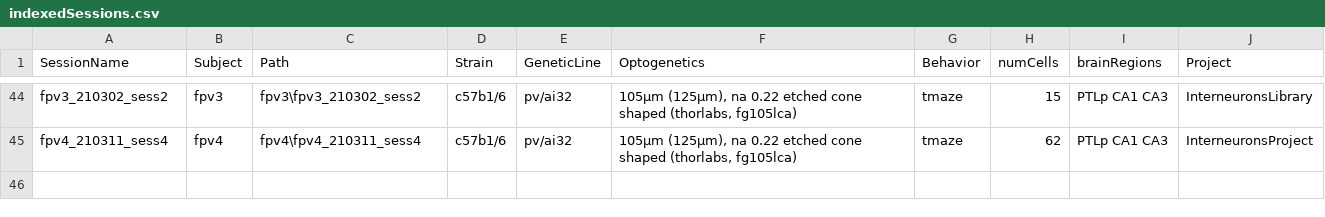
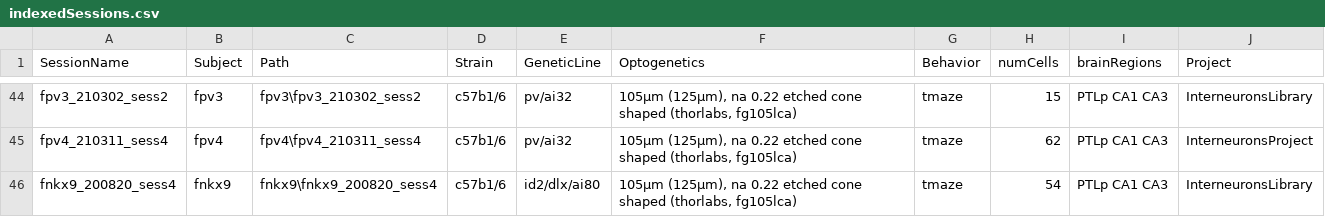
Before and after one commit to valegarman/HippoCookBook, a CSV file: indexedSessions.csv, drawn as a sheet; only a part is shown, gaps mark what is left out.

Commit message:
Added Session: fNkx9_200820_sess4

```diff
--- a/indexedSessions.csv
+++ b/indexedSessions.csv
@@ -45 +45,2 @@ fpv3_210302_sess2,fpv3,fpv3\fpv3_210302_sess2,c57b1/6,pv/ai32,"105µm (125µm),
 fpv4_210311_sess4,fpv4,fpv4\fpv4_210311_sess4,c57b1/6,pv/ai32,"105µm (125µm), na 0.22 etched cone shaped (thorlabs, fg105lca)",tmaze,62,PTLp CA1 CA3,InterneuronsProject
+fnkx9_200820_sess4,fnkx9,fnkx9\fnkx9_200820_sess4,c57b1/6,id2/dlx/ai80,"105µm (125µm), na 0.22 etched cone shaped (thorlabs, fg105lca)",tmaze,54,PTLp CA1 CA3,InterneuronsLibrary
```
